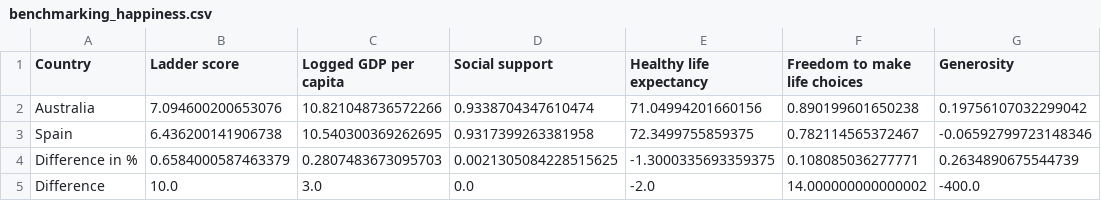
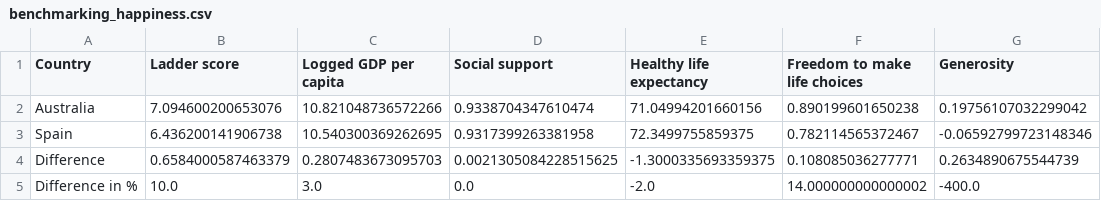
Before and after one commit to Futurartina/Powering_Recycling_in_Spain, a CSV file: CSV/benchmarking_happiness.csv, drawn as a sheet; only a part is shown; the diff names each change by its address in the sheet, - before the commit and + after, or states it on an @@ line.

```diff
--- a/CSV/benchmarking_happiness.csv
+++ b/CSV/benchmarking_happiness.csv
-A4 (Country): Difference in %
+A4 (Country): Difference
-A5 (Country): Difference
+A5 (Country): Difference in %
```
Also changed, not shown: CSV/benchmarking_EPI.csv, CSV/merged_benchmarking.csv, 11 other files.
